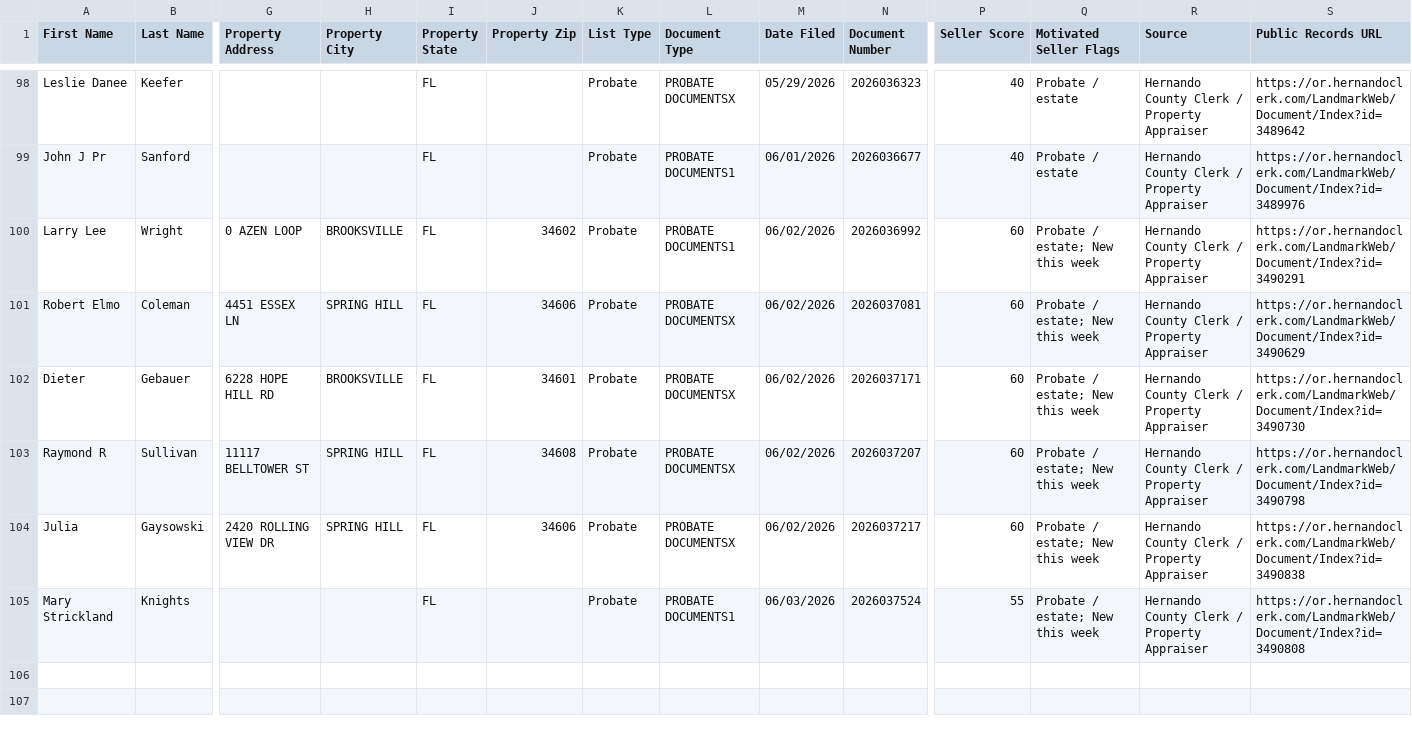
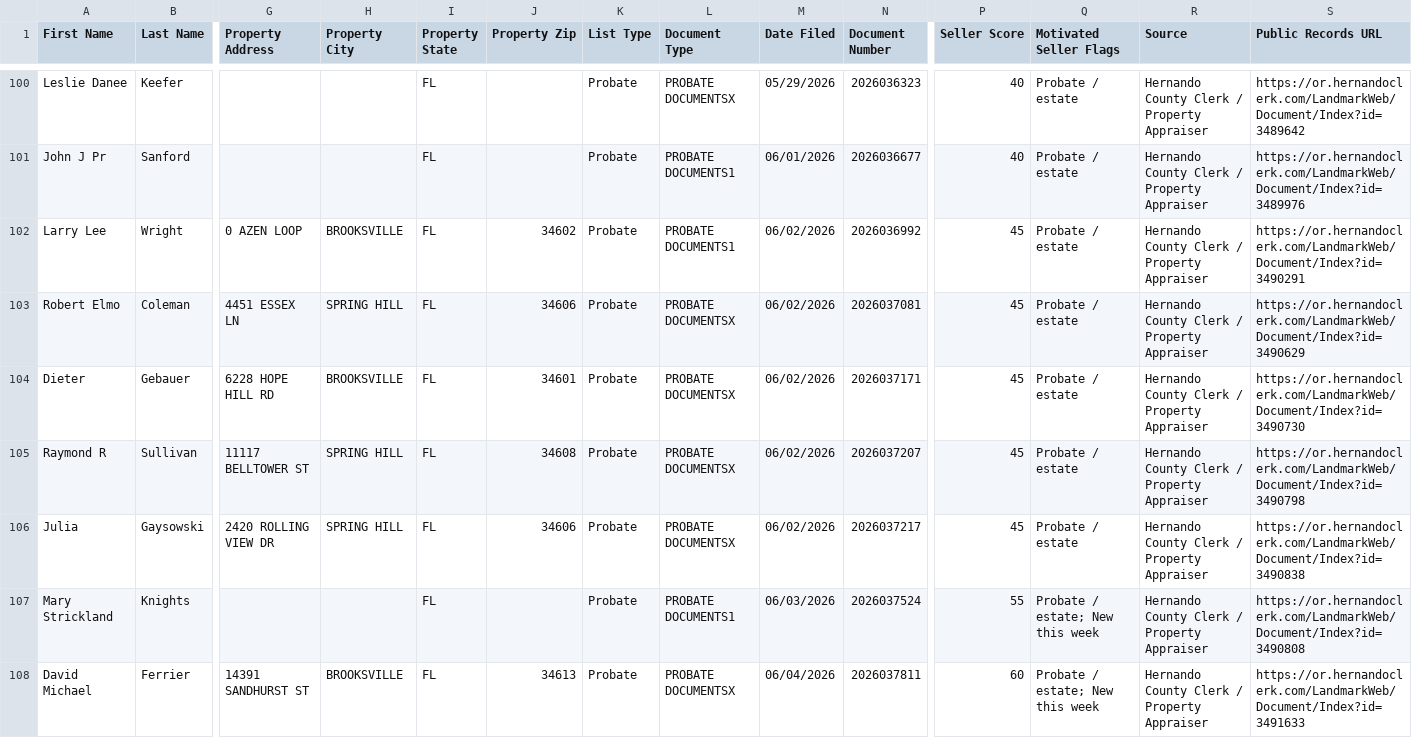
Before and after one commit to davidgunz13/hernando-lead-scraper, a CSV file: dashboard/datasift_export.csv, drawn as a sheet; only a part is shown, gaps mark what is left out; addresses are those after the commit; rows hold the shown columns only; the diff covers the shown part only; the diff names each change by its address in the sheet, - before the commit and + after, or states it on an @@ line.

```diff
--- a/dashboard/datasift_export.csv
+++ b/dashboard/datasift_export.csv
-P102:P106 (Seller Score): 60
+P102:P106 (Seller Score): 45
-Q102:Q106 (Motivated Seller Flags): Probate / estate; New this week
+Q102:Q106 (Motivated Seller Flags): Probate / estate
+row 108: David Michael | Ferrier | 14391 SANDHURST ST | BROOKSVILLE | FL | 34613 | Probate | PROBATE DOCUMENTSX | 06/04/2026 | 2026037811 | 60 | Probate / estate; New this week | Hernando County Clerk / Property Appraiser | https://or.hernandoclerk.com/LandmarkWeb/Document/Index?id=3491633
```
Also changed, not shown: 9 added rows and 10 edited cells elsewhere in this file, data/datasift_export.csv, 2 other files.
